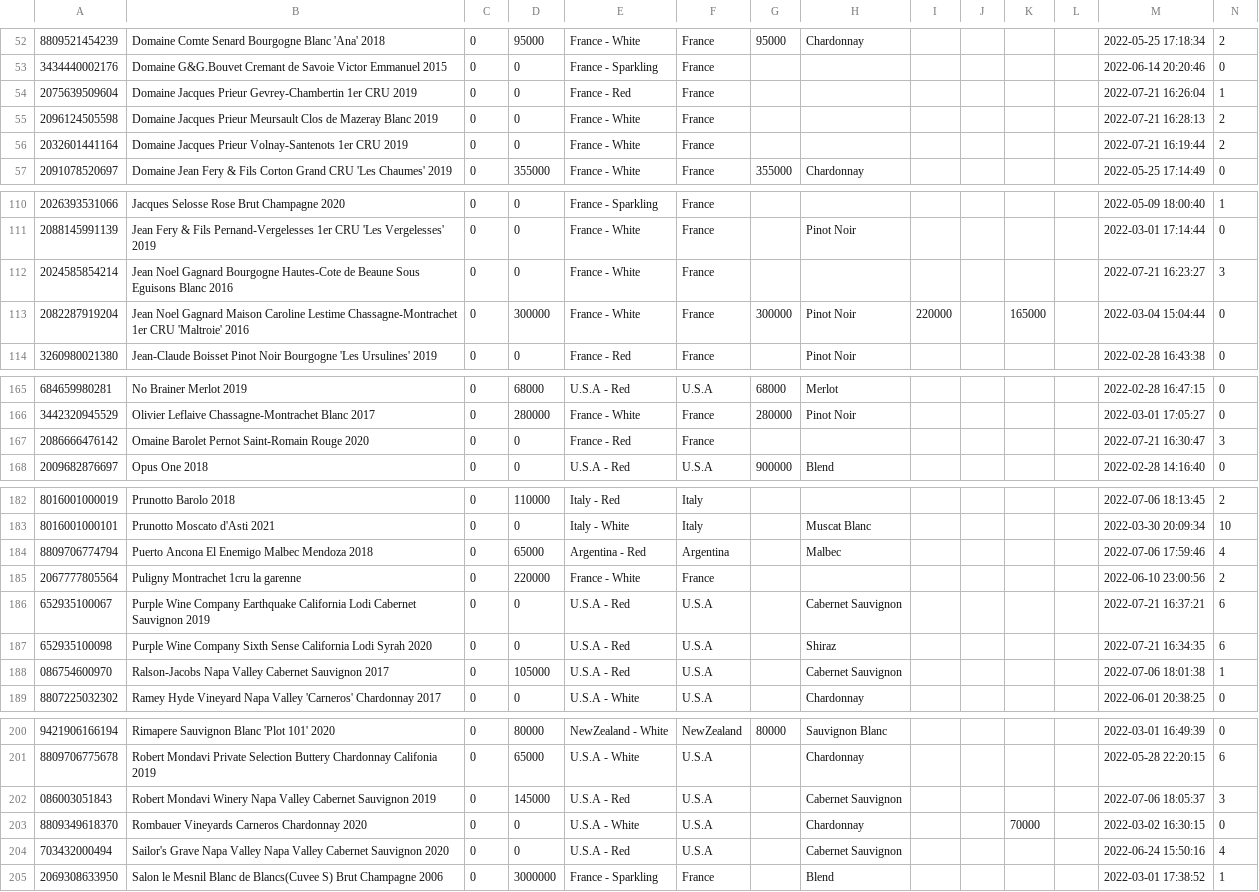
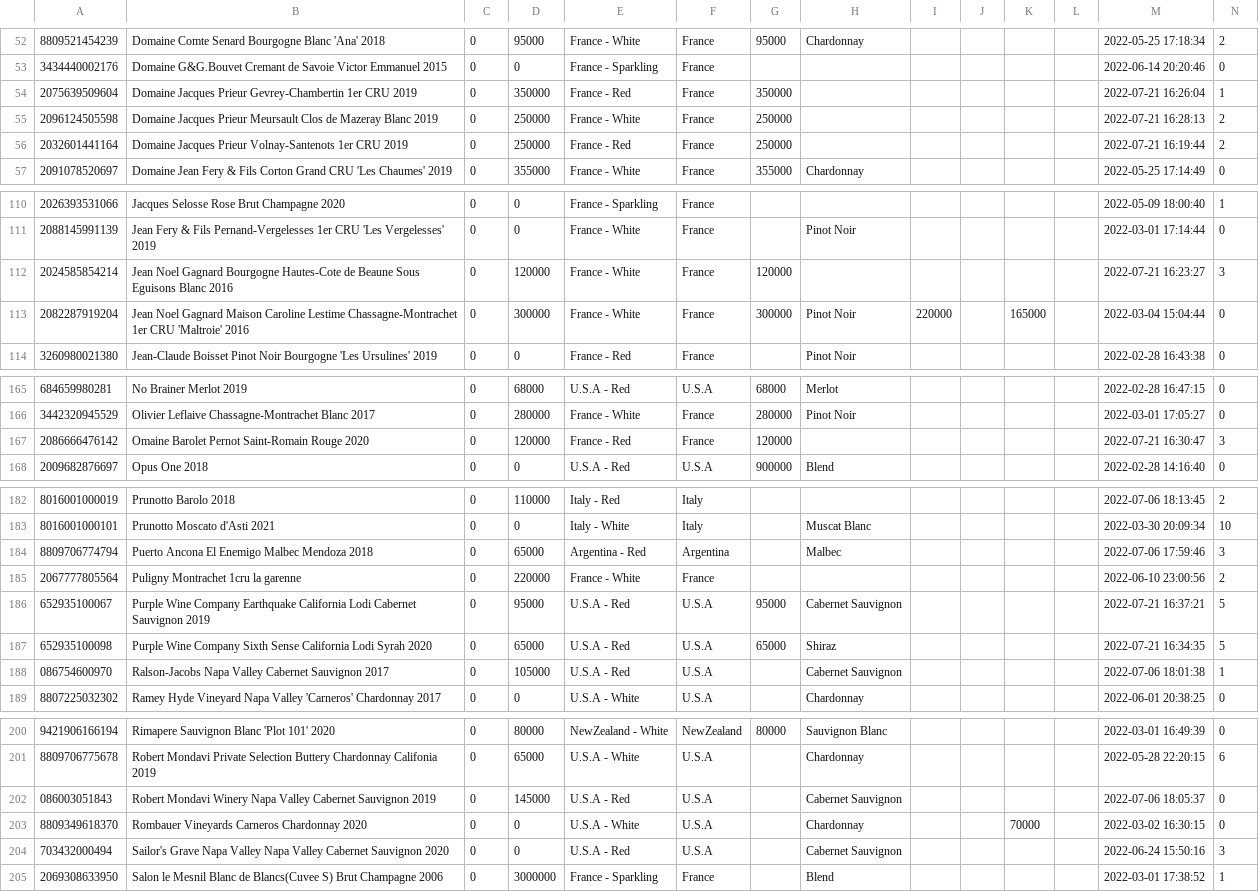
Before and after one commit to Lunavine/lunavine.github.io, a CSV file: public/data/data.csv, drawn as a sheet; only a part is shown, gaps mark what is left out; the diff covers the shown part only.

Commit message:
Add files via upload

```diff
--- a/public/data/data.csv
+++ b/public/data/data.csv
@@ -53,5 +53,5 @@
 3434440002176,Domaine G&G.Bouvet Cremant de Savoie Victor Emmanuel 2015,0,0,France - Sparkling,France,,,,,,,2022-06-14 20:20:46,0
-2075639509604,Domaine Jacques Prieur Gevrey-Chambertin 1er CRU 2019,0,0,France - Red,France,,,,,,,2022-07-21 16:26:04,1
-2096124505598,Domaine Jacques Prieur Meursault Clos de Mazeray Blanc 2019,0,0,France - White,France,,,,,,,2022-07-21 16:28:13,2
-2032601441164,Domaine Jacques Prieur Volnay-Santenots 1er CRU 2019,0,0,France - White,France,,,,,,,2022-07-21 16:19:44,2
+2075639509604,Domaine Jacques Prieur Gevrey-Chambertin 1er CRU 2019,0,350000,France - Red,France,350000,,,,,,2022-07-21 16:26:04,1
+2096124505598,Domaine Jacques Prieur Meursault Clos de Mazeray Blanc 2019,0,250000,France - White,France,250000,,,,,,2022-07-21 16:28:13,2
+2032601441164,Domaine Jacques Prieur Volnay-Santenots 1er CRU 2019,0,250000,France - Red,France,250000,,,,,,2022-07-21 16:19:44,2
 2091078520697,Domaine Jean Fery & Fils Corton Grand CRU 'Les Chaumes' 2019,0,355000,France - White,France,355000,Chardonnay,,,,,2022-05-25 17:14:49,0
@@ -111,3 +111,3 @@
 2088145991139,Jean Fery & Fils Pernand-Vergelesses 1er CRU 'Les Vergelesses' 2019,0,0,France - White,France,,Pinot Noir,,,,,2022-03-01 17:14:44,0
-2024585854214,Jean Noel Gagnard Bourgogne Hautes-Cote de Beaune Sous Eguisons Blanc 2016,0,0,France - White,France,,,,,,,2022-07-21 16:23:27,3
+2024585854214,Jean Noel Gagnard Bourgogne Hautes-Cote de Beaune Sous Eguisons Blanc 2016,0,120000,France - White,France,120000,,,,,,2022-07-21 16:23:27,3
 2082287919204,Jean Noel Gagnard Maison Caroline Lestime Chassagne-Montrachet 1er CRU 'Maltroie' 2016,0,300000,France - White,France,300000,Pinot Noir,220000,,165000,,2022-03-04 15:04:44,0
@@ -166,3 +166,3 @@
 3442320945529,Olivier Leflaive Chassagne-Montrachet Blanc 2017,0,280000,France - White,France,280000,Pinot Noir,,,,,2022-03-01 17:05:27,0
-2086666476142,Omaine Barolet Pernot Saint-Romain Rouge 2020,0,0,France - Red,France,,,,,,,2022-07-21 16:30:47,3
+2086666476142,Omaine Barolet Pernot Saint-Romain Rouge 2020,0,120000,France - Red,France,120000,,,,,,2022-07-21 16:30:47,3
 2009682876697,Opus One 2018,0,0,U.S.A - Red,U.S.A,900000,Blend,,,,,2022-02-28 14:16:40,0
@@ -183,6 +183,6 @@
 8016001000101,Prunotto Moscato d'Asti 2021,0,0,Italy - White,Italy,,Muscat Blanc,,,,,2022-03-30 20:09:34,10
-8809706774794,Puerto Ancona El Enemigo Malbec Mendoza 2018,0,65000,Argentina - Red,Argentina,,Malbec,,,,,2022-07-06 17:59:46,4
+8809706774794,Puerto Ancona El Enemigo Malbec Mendoza 2018,0,65000,Argentina - Red,Argentina,,Malbec,,,,,2022-07-06 17:59:46,3
 2067777805564,Puligny Montrachet 1cru la garenne,0,220000,France - White,France,,,,,,,2022-06-10 23:00:56,2
-652935100067,Purple Wine Company Earthquake California Lodi Cabernet Sauvignon 2019,0,0,U.S.A - Red,U.S.A,,Cabernet Sauvignon,,,,,2022-07-21 16:37:21,6
-652935100098,Purple Wine Company Sixth Sense California Lodi Syrah 2020,0,0,U.S.A - Red,U.S.A,,Shiraz,,,,,2022-07-21 16:34:35,6
+652935100067,Purple Wine Company Earthquake California Lodi Cabernet Sauvignon 2019,0,95000,U.S.A - Red,U.S.A,95000,Cabernet Sauvignon,,,,,2022-07-21 16:37:21,5
+652935100098,Purple Wine Company Sixth Sense California Lodi Syrah 2020,0,65000,U.S.A - Red,U.S.A,65000,Shiraz,,,,,2022-07-21 16:34:35,5
 086754600970,Ralson-Jacobs Napa Valley Cabernet Sauvignon 2017,0,105000,U.S.A - Red,U.S.A,,Cabernet Sauvignon,,,,,2022-07-06 18:01:38,1
@@ -201,5 +201,5 @@
 8809706775678,Robert Mondavi Private Selection Buttery Chardonnay Califonia 2019,0,65000,U.S.A - White,U.S.A,,Chardonnay,,,,,2022-05-28 22:20:15,6
-086003051843,Robert Mondavi Winery Napa Valley Cabernet Sauvignon 2019,0,145000,U.S.A - Red,U.S.A,,Cabernet Sauvignon,,,,,2022-07-06 18:05:37,3
+086003051843,Robert Mondavi Winery Napa Valley Cabernet Sauvignon 2019,0,145000,U.S.A - Red,U.S.A,,Cabernet Sauvignon,,,,,2022-07-06 18:05:37,0
 8809349618370,Rombauer Vineyards Carneros Chardonnay 2020,0,0,U.S.A - White,U.S.A,,Chardonnay,,,70000,,2022-03-02 16:30:15,0
-703432000494,Sailor's Grave Napa Valley Napa Valley Cabernet Sauvignon 2020,0,0,U.S.A - Red,U.S.A,,Cabernet Sauvignon,,,,,2022-06-24 15:50:16,4
+703432000494,Sailor's Grave Napa Valley Napa Valley Cabernet Sauvignon 2020,0,0,U.S.A - Red,U.S.A,,Cabernet Sauvignon,,,,,2022-06-24 15:50:16,3
 2069308633950,Salon le Mesnil Blanc de Blancs(Cuvee S) Brut Champagne 2006,0,3000000,France - Sparkling,France,,Blend,,,,,2022-03-01 17:38:52,1
```
Also changed, not shown: 6 edited cells elsewhere in this file.
